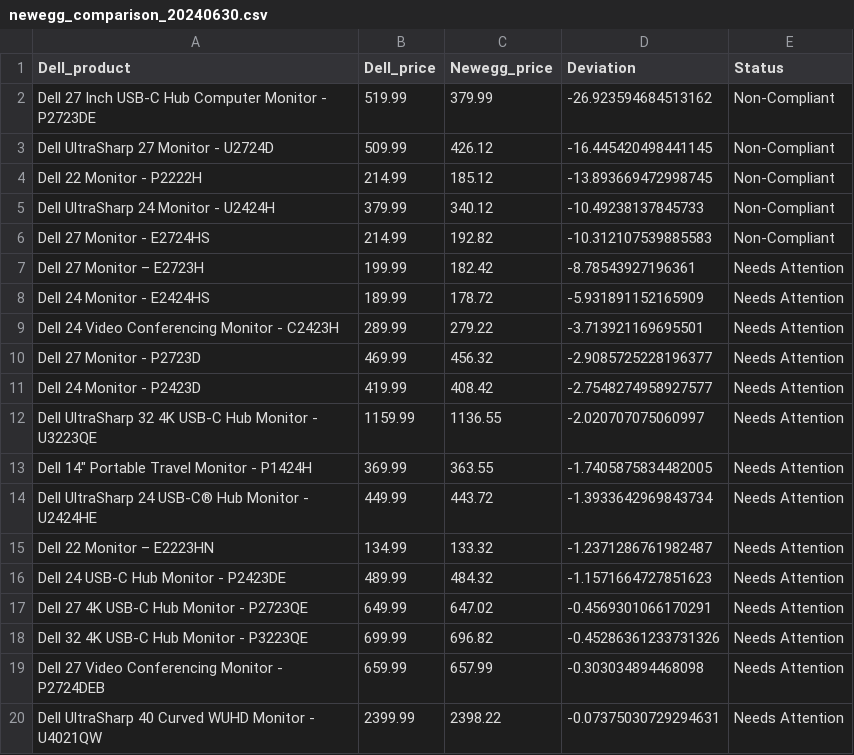
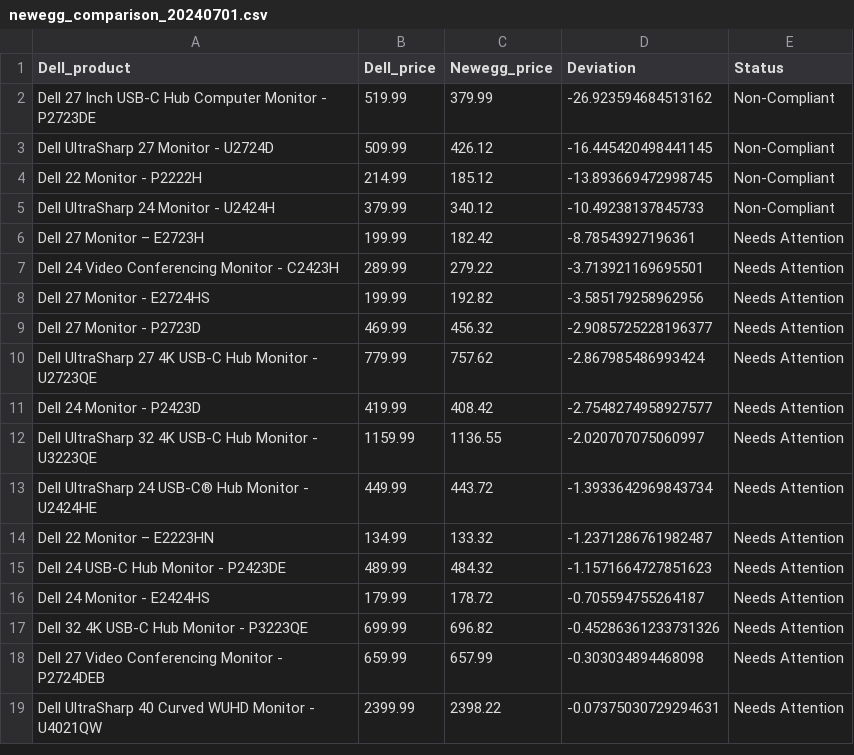
Before and after one commit to sunshineagoo17/brainstation-industry-project-local-install, a CSV file: server/scripts/data/newegg_comparison_20240701.csv (was server/scripts/data/newegg_comparison_20240630.csv), drawn as a sheet; only a part is shown; removed rows and columns are numbered as before the commit, all else as after; the diff covers the shown part only; the diff names each change by its address in the sheet, - before the commit and + after, or states it on an @@ line.

```diff
--- a/server/scripts/data/newegg_comparison_20240630.csv
+++ b/server/scripts/data/newegg_comparison_20240701.csv
-row 6: Dell 27 Monitor - E2724HS | 214.99 | 192.82 | -10.312107539885583 | Non-Compliant
-row 8: Dell 24 Monitor - E2424HS | 189.99 | 178.72 | -5.931891152165909 | Needs Attention
+row 8: Dell 27 Monitor - E2724HS | 199.99 | 192.82 | -3.585179258962956 | Needs Attention
+row 10: Dell UltraSharp 27 4K USB-C Hub Monitor - U2723QE | 779.99 | 757.62 | -2.867985486993424 | Needs Attention
-row 13: Dell 14" Portable Travel Monitor - P1424H | 369.99 | 363.55 | -1.7405875834482005 | Needs Attention
-row 17: Dell 27 4K USB-C Hub Monitor - P2723QE | 649.99 | 647.02 | -0.4569301066170291 | Needs Attention
+row 16: Dell 24 Monitor - E2424HS | 179.99 | 178.72 | -0.705594755264187 | Needs Attention
```
Also changed, not shown: 7 added rows, 6 removed rows and 2 edited cells elsewhere in this file, server/scripts/data/bestbuy_dell_monitor_20240701.csv, server/scripts/data/combined_product_data_20240701.csv, 4 other files.
